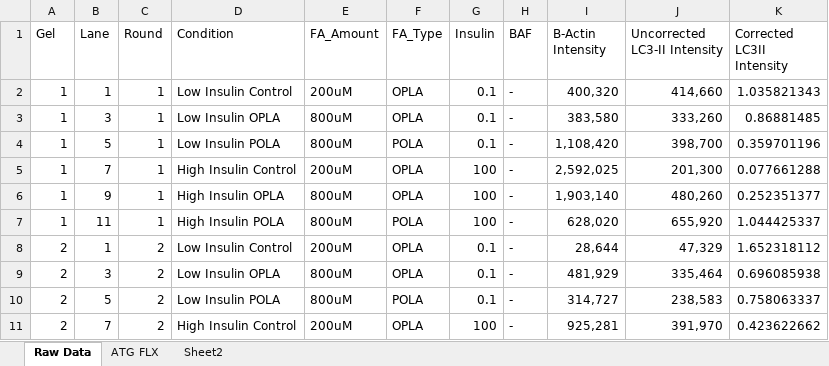
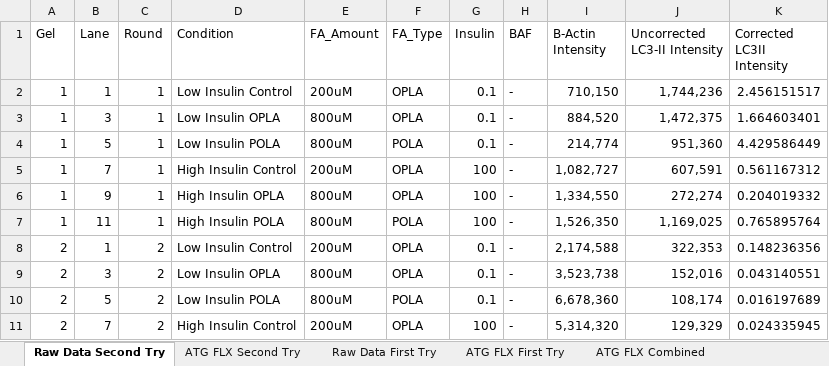
Before and after one commit to fwestcott/HNM, an Excel workbook: HNM ATG FLX Assay.xlsx, sheet Raw Data Second Try, drawn as a sheet; only a part is shown; values as stored, in another font and other column widths than the file's, no borders; table styles not drawn; the diff covers the shown part only; the diff names each change by its address in the sheet, - before the commit and + after, or states it on an @@ line.

```diff
--- a/HNM ATG FLX Assay.xlsx (sheet Raw Data Second Try)
+++ b/HNM ATG FLX Assay.xlsx (sheet Raw Data Second Try)
-sheet tab: Raw Data
+sheet tab: Raw Data Second Try
-sheet tab: ATG FLX
+sheet tab: ATG FLX Second Try
-sheet tab: Sheet2
+sheet tab: Raw Data First Try
+sheet tab: ATG FLX First Try
+sheet tab: ATG FLX Combined
-I2 (B-Actin Intensity): 400,320
+I2 (B-Actin Intensity): 710,150
-J2 (Uncorrected LC3-II Intensity): 414,660
+J2 (Uncorrected LC3-II Intensity): 1,744,236
-K2 (Corrected LC3II Intensity): 1.035821343
+K2 (Corrected LC3II Intensity): 2.456151517
-I3 (B-Actin Intensity): 383,580
+I3 (B-Actin Intensity): 884,520
-J3 (Uncorrected LC3-II Intensity): 333,260
+J3 (Uncorrected LC3-II Intensity): 1,472,375
-K3 (Corrected LC3II Intensity): 0.86881485
+K3 (Corrected LC3II Intensity): 1.664603401
-I4 (B-Actin Intensity): 1,108,420
+I4 (B-Actin Intensity): 214,774
-J4 (Uncorrected LC3-II Intensity): 398,700
+J4 (Uncorrected LC3-II Intensity): 951,360
-K4 (Corrected LC3II Intensity): 0.359701196
+K4 (Corrected LC3II Intensity): 4.429586449
-I5 (B-Actin Intensity): 2,592,025
+I5 (B-Actin Intensity): 1,082,727
-J5 (Uncorrected LC3-II Intensity): 201,300
+J5 (Uncorrected LC3-II Intensity): 607,591
-K5 (Corrected LC3II Intensity): 0.077661288
+K5 (Corrected LC3II Intensity): 0.561167312
-I6 (B-Actin Intensity): 1,903,140
+I6 (B-Actin Intensity): 1,334,550
-J6 (Uncorrected LC3-II Intensity): 480,260
+J6 (Uncorrected LC3-II Intensity): 272,274
-K6 (Corrected LC3II Intensity): 0.252351377
+K6 (Corrected LC3II Intensity): 0.204019332
-I7 (B-Actin Intensity): 628,020
+I7 (B-Actin Intensity): 1,526,350
-J7 (Uncorrected LC3-II Intensity): 655,920
+J7 (Uncorrected LC3-II Intensity): 1,169,025
-K7 (Corrected LC3II Intensity): 1.044425337
+K7 (Corrected LC3II Intensity): 0.765895764
-I8 (B-Actin Intensity): 28,644
+I8 (B-Actin Intensity): 2,174,588
-J8 (Uncorrected LC3-II Intensity): 47,329
+J8 (Uncorrected LC3-II Intensity): 322,353
-K8 (Corrected LC3II Intensity): 1.652318112
+K8 (Corrected LC3II Intensity): 0.148236356
-I9 (B-Actin Intensity): 481,929
+I9 (B-Actin Intensity): 3,523,738
-J9 (Uncorrected LC3-II Intensity): 335,464
+J9 (Uncorrected LC3-II Intensity): 152,016
-K9 (Corrected LC3II Intensity): 0.696085938
+K9 (Corrected LC3II Intensity): 0.043140551
-I10 (B-Actin Intensity): 314,727
+I10 (B-Actin Intensity): 6,678,360
-J10 (Uncorrected LC3-II Intensity): 238,583
+J10 (Uncorrected LC3-II Intensity): 108,174
-K10 (Corrected LC3II Intensity): 0.758063337
+K10 (Corrected LC3II Intensity): 0.016197689
-I11 (B-Actin Intensity): 925,281
+I11 (B-Actin Intensity): 5,314,320
-J11 (Uncorrected LC3-II Intensity): 391,970
+J11 (Uncorrected LC3-II Intensity): 129,329
-K11 (Corrected LC3II Intensity): 0.423622662
+K11 (Corrected LC3II Intensity): 0.024335945
```
Also changed, not shown: 78 edited cells elsewhere in this sheet, sheet Raw Data First Try, sheet ATG FLX Second Try, other sheet tabs, HNM TAG Analysis.xlsx, 6 other files.
